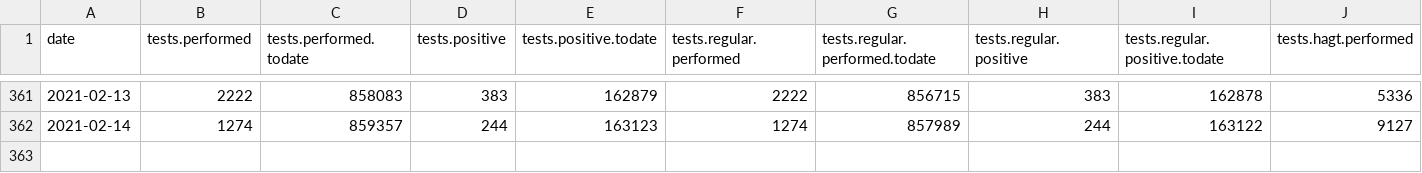
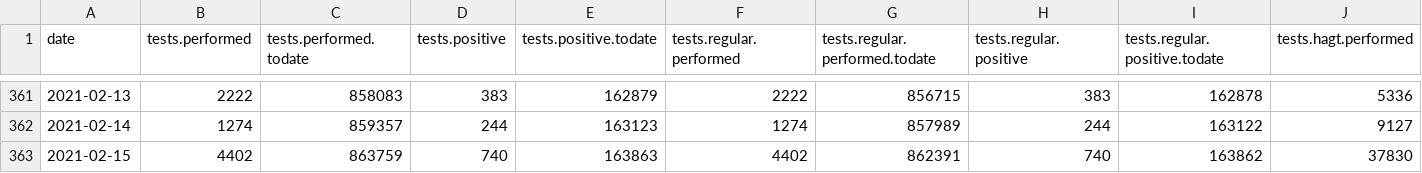
Before and after one commit to sledilnik/data, a CSV file: csv/lab-tests.csv, drawn as a sheet; only a part is shown, gaps mark what is left out; rows hold the shown columns only; the diff names each change by its address in the sheet, - before the commit and + after, or states it on an @@ line.

```diff
--- a/csv/lab-tests.csv
+++ b/csv/lab-tests.csv
+row 363: 2021-02-15 | 4402 | 863759 | 740 | 163863 | 4402 | 862391 | 740 | 163862 | 37830
```
Also changed, not shown: csv/cases.csv, csv/stats.csv, 3 other files.
